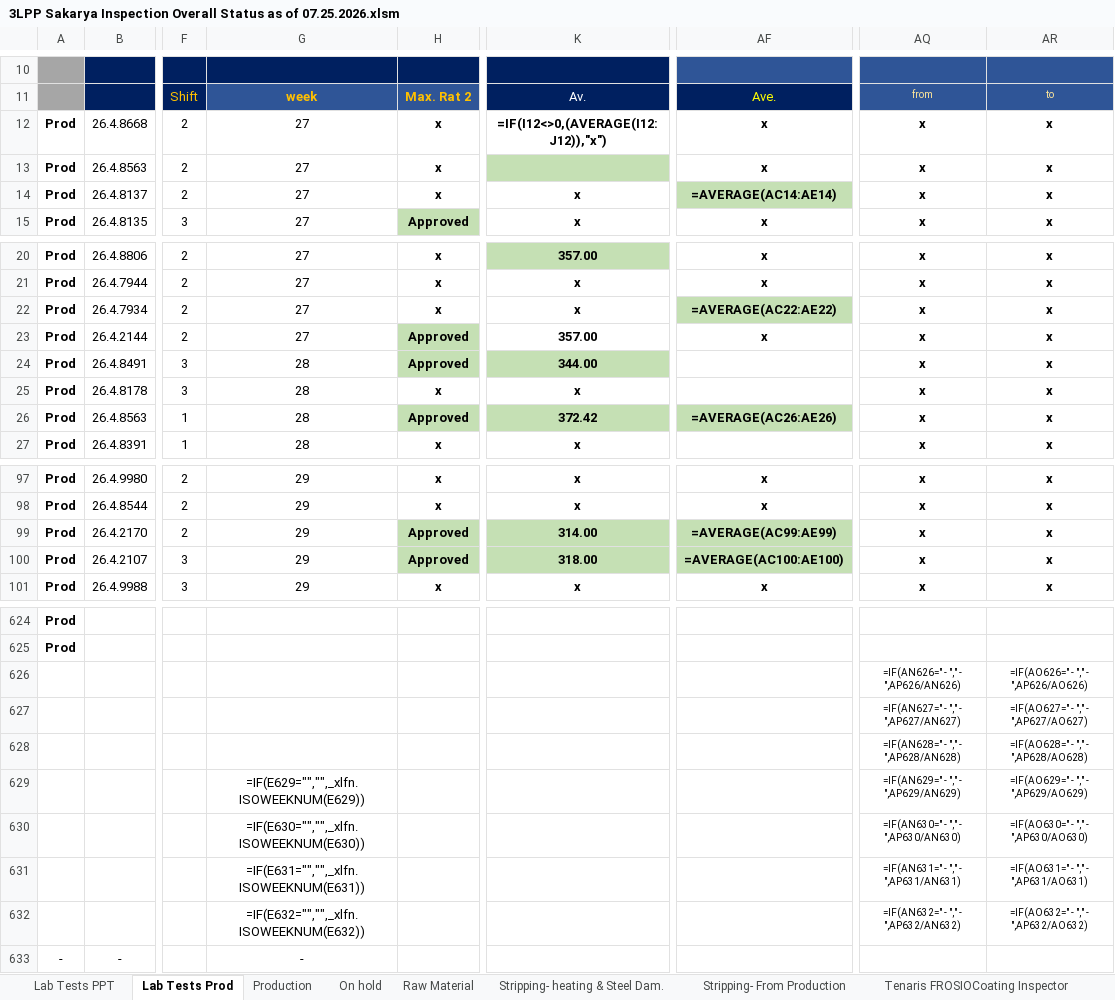
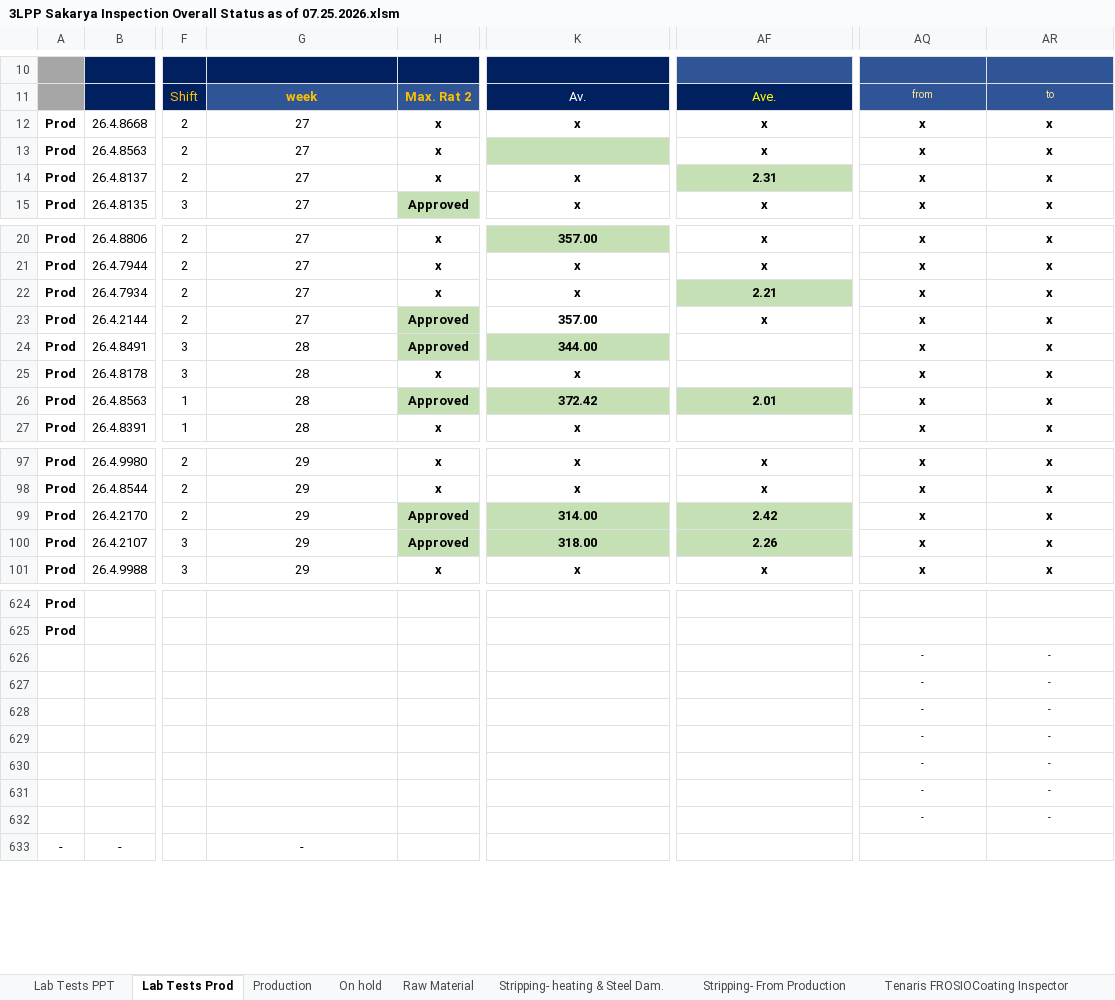
Before and after one commit to fanatics-hue/sakarya-dashboard, an Excel workbook: 3LPP Sakarya Inspection Overall Status as of 07.25.2026.xlsm, sheet Lab Tests Prod, drawn as a sheet; only a part is shown, gaps mark what is left out; values as stored, in another font and other column widths than the file's, no borders; formulas without a stored value are shown as written; charts and pictures and conditional formats not drawn; the diff covers the shown part only; the diff names each change by its address in the sheet, - before the commit and + after, or states it on an @@ line.

```diff
--- a/3LPP Sakarya Inspection Overall Status as of 07.25.2026.xlsm (sheet Lab Tests Prod)
+++ b/3LPP Sakarya Inspection Overall Status as of 07.25.2026.xlsm (sheet Lab Tests Prod)
-K12: =IF(I12<>0,(AVERAGE(I12:J12)),"x")
+K12: x
-AF14: =AVERAGE(AC14:AE14)
+AF14: 2.31
-AF22: =AVERAGE(AC22:AE22)
+AF22: 2.21
-AF26: =AVERAGE(AC26:AE26)
+AF26: 2.01
-AF99: =AVERAGE(AC99:AE99)
+AF99: 2.42
-AF100: =AVERAGE(AC100:AE100)
+AF100: 2.26
-AQ626: =IF(AN626=" - "," - ",AP626/AN626)
+AQ626: -
-AR626: =IF(AO626=" - "," - ",AP626/AO626)
+AR626: -
-AQ627: =IF(AN627=" - "," - ",AP627/AN627)
+AQ627: -
-AR627: =IF(AO627=" - "," - ",AP627/AO627)
+AR627: -
-AQ628: =IF(AN628=" - "," - ",AP628/AN628)
+AQ628: -
-AR628: =IF(AO628=" - "," - ",AP628/AO628)
+AR628: -
-G629: =IF(E629="","",_xlfn.ISOWEEKNUM(E629))
+G629: (empty)
-AQ629: =IF(AN629=" - "," - ",AP629/AN629)
+AQ629: -
-AR629: =IF(AO629=" - "," - ",AP629/AO629)
+AR629: -
-G630: =IF(E630="","",_xlfn.ISOWEEKNUM(E630))
+G630: (empty)
-AQ630: =IF(AN630=" - "," - ",AP630/AN630)
+AQ630: -
-AR630: =IF(AO630=" - "," - ",AP630/AO630)
+AR630: -
-G631: =IF(E631="","",_xlfn.ISOWEEKNUM(E631))
+G631: (empty)
-AQ631: =IF(AN631=" - "," - ",AP631/AN631)
+AQ631: -
-AR631: =IF(AO631=" - "," - ",AP631/AO631)
+AR631: -
-G632: =IF(E632="","",_xlfn.ISOWEEKNUM(E632))
+G632: (empty)
-AQ632: =IF(AN632=" - "," - ",AP632/AN632)
+AQ632: -
-AR632: =IF(AO632=" - "," - ",AP632/AO632)
+AR632: -
```
Also changed, not shown: 11 edited cells elsewhere in this sheet, sheet Stripping- From Production, sheet Stripping- heating & Steel Dam., sheet Production, sheet Lab Tests PPT, sheet On hold, hidden cells, charts or pictures, 4 other files.
